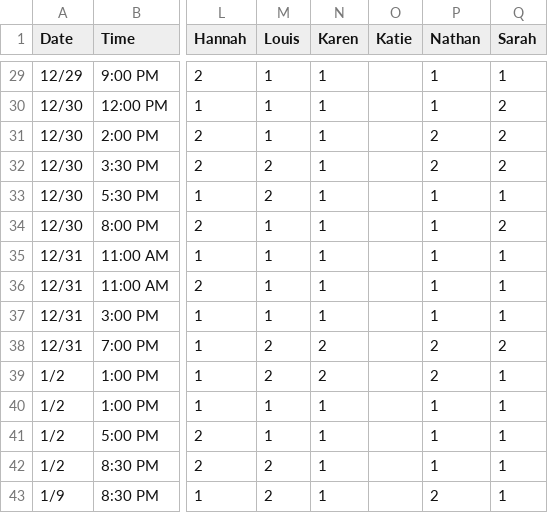
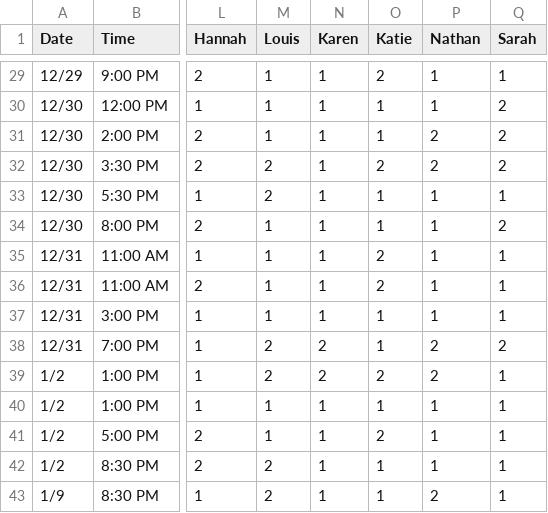
Before and after one commit to nclundell/bbchallenge-1.0, a CSV file: data.csv, drawn as a sheet; only a part is shown, gaps mark what is left out; the diff covers the shown part only; the diff names each change by its address in the sheet, - before the commit and + after, or states it on an @@ line.

Commit message:
Added Katie's picks

```diff
--- a/data.csv
+++ b/data.csv
-O29 (Katie): (empty)
+O29 (Katie): 2
-O30:O31 (Katie): (empty)
+O30:O31 (Katie): 1
-O32 (Katie): (empty)
+O32 (Katie): 2
-O33:O34 (Katie): (empty)
+O33:O34 (Katie): 1
-O35:O36 (Katie): (empty)
+O35:O36 (Katie): 2
-O37:O38 (Katie): (empty)
+O37:O38 (Katie): 1
-O39 (Katie): (empty)
+O39 (Katie): 2
-O40 (Katie): (empty)
+O40 (Katie): 1
-O41 (Katie): (empty)
+O41 (Katie): 2
-O42:O43 (Katie): (empty)
+O42:O43 (Katie): 1
```
Also changed, not shown: 27 edited cells elsewhere in this file.
